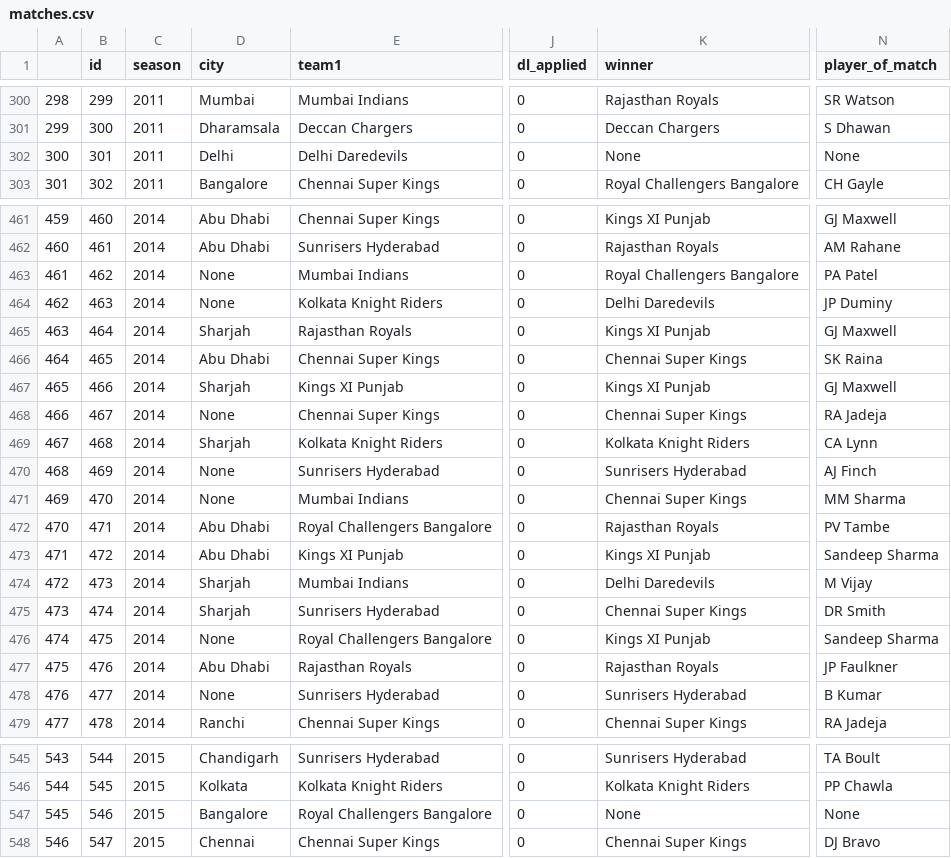
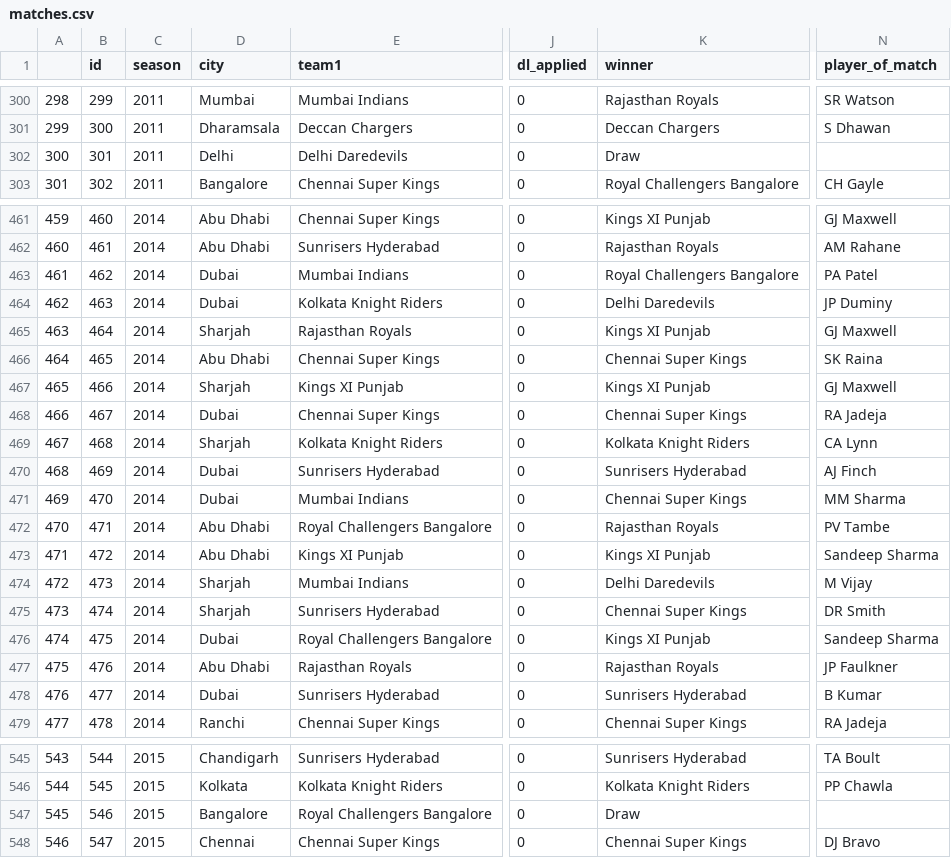
Before and after one commit to adhish70/Most_Valuable_Player_Prediction_using_IPL_Dataset, a CSV file: dataset/clean_data/matches.csv, drawn as a sheet; only a part is shown, gaps mark what is left out; the diff covers the shown part only; the diff names each change by its address in the sheet, - before the commit and + after, or states it on an @@ line.

```diff
--- a/dataset/clean_data/matches.csv
+++ b/dataset/clean_data/matches.csv
-K302 (winner): None
+K302 (winner): Draw
-N302 (player_of_match): None
+N302 (player_of_match): (empty)
-D463:D464 (city): None
+D463:D464 (city): Dubai
-D468 (city): None
+D468 (city): Dubai
-D470:D471 (city): None
+D470:D471 (city): Dubai
-D476 (city): None
+D476 (city): Dubai
-D478 (city): None
+D478 (city): Dubai
-K547 (winner): None
+K547 (winner): Draw
-N547 (player_of_match): None
+N547 (player_of_match): (empty)
```
Also changed, not shown: 30 edited cells elsewhere in this file, 2 other files.
